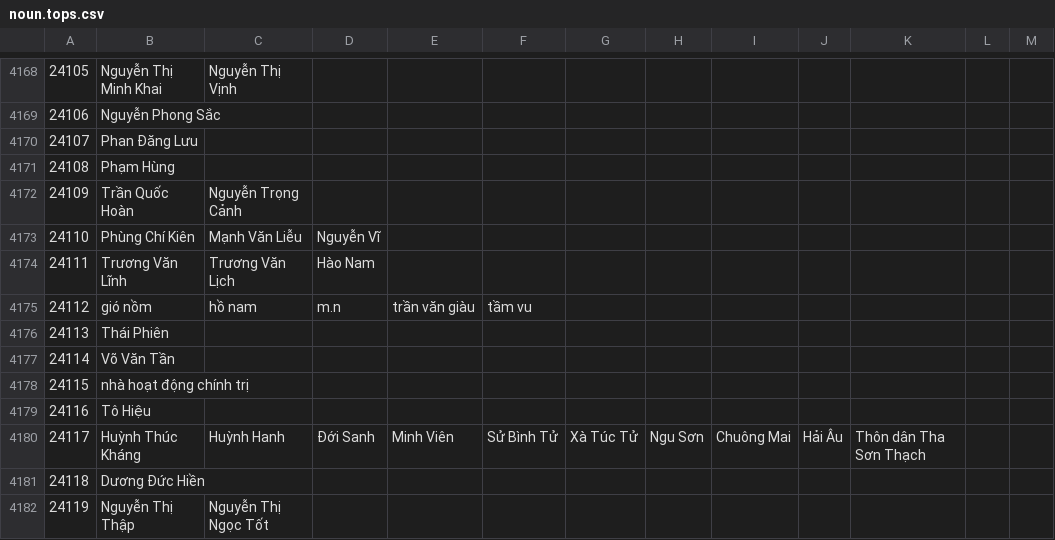
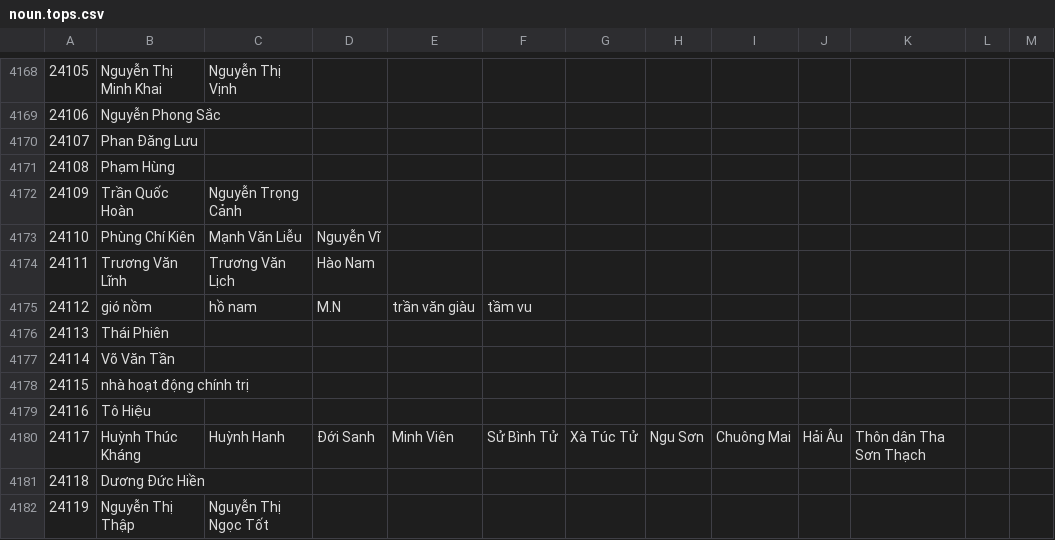
Before and after one commit to tkhangg0910/ViConBERT, a CSV file: data/raw/vietnamses-wordnet/noun.tops.csv, drawn as a sheet; only a part is shown, gaps mark what is left out.

Commit message:
Correct casing of 'M.N' in CSV data files
Updated the casing of 'm.n' to 'M.N' in both word_synsets_with_pos_with_gloss.csv and noun.tops.csv to ensure consistency and accuracy in entity representation.

```diff
--- a/data/raw/vietnamses-wordnet/noun.tops.csv
+++ b/data/raw/vietnamses-wordnet/noun.tops.csv
@@ -4174,3 +4174,3 @@
 24111,Trương Văn Lĩnh,Trương Văn Lịch,Hào Nam
-24112,gió nồm,hồ nam,m.n,trần văn giàu,tầm vu
+24112,gió nồm,hồ nam,M.N,trần văn giàu,tầm vu
 24113,Thái Phiên
```
